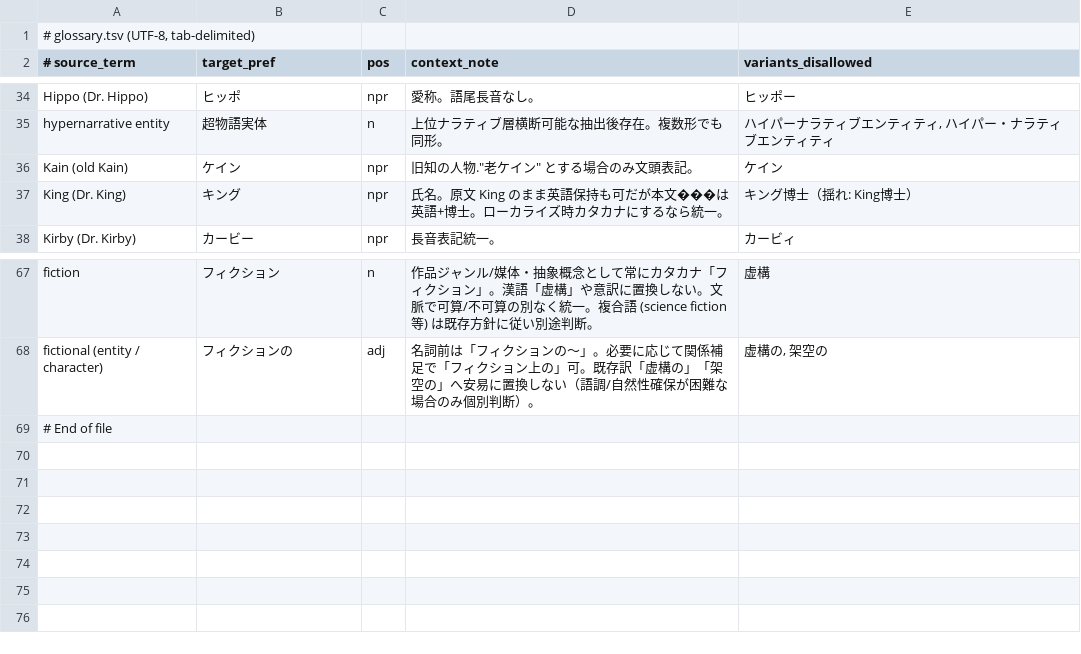
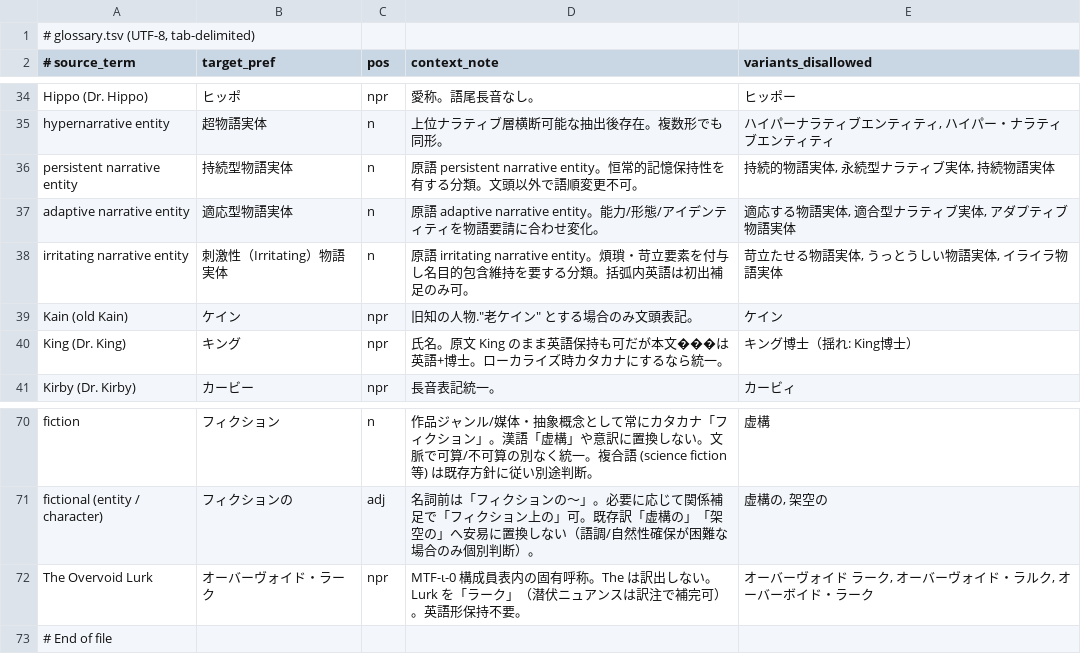
Before and after one commit to NanimonoDemonai/nanimono-honnyaku-asset, a TSV file: context/glossary.tsv, drawn as a sheet; only a part is shown, gaps mark what is left out; the diff names each change by its address in the sheet, - before the commit and + after, or states it on an @@ line.

```diff
--- a/context/glossary.tsv
+++ b/context/glossary.tsv
+row 36: persistent narrative entity | 持続型物語実体 | n | 原語 persistent narrative entity。恒常的記憶保持性を有する分類。文頭以外で語順変更不可。 | 持続的物語実体, 永続型ナラティブ実体, 持続物語実体
+row 37: adaptive narrative entity | 適応型物語実体 | n | 原語 adaptive narrative entity。能力/形態/アイデンティティを物語要請に合わせ変化。 | 適応する物語実体, 適合型ナラティブ実体, アダプティブ物語実体
+row 38: irritating narrative entity | 刺激性（Irritating）物語実体 | n | 原語 irritating narrative entity。煩瑣・苛立要素を付与し名目的包含維持を要する分類。括弧内英語は初出補足のみ可。 | 苛立たせる物語実体, うっとうしい物語実体, イライラ物語実体
+row 72: The Overvoid Lurk | オーバーヴォイド・ラーク | npr | MTF-ι-0 構成員表内の固有呼称。The は訳出しない。Lurk を「ラーク」（潜伏ニュアンスは訳注で補完可）。英語形保持不要。 | オーバーヴォイド ラーク, オーバーヴォイド・ラルク, オーバーボイド・ラーク
```
Also changed, not shown: 1 other file.
